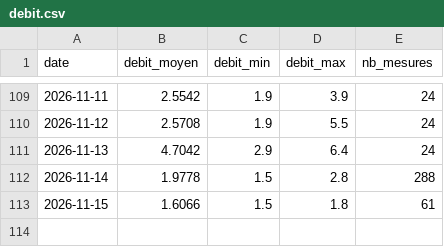
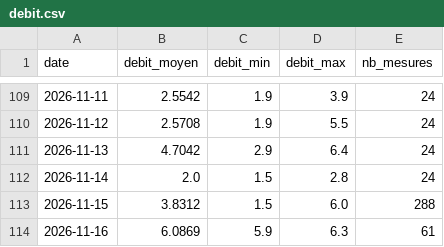
Before and after one commit to jura39bot/bienne-vigicrue, a CSV file: data/debit.csv, drawn as a sheet; only a part is shown, gaps mark what is left out.

Commit message:
data: collecte journalière 2026-11-16

```diff
--- a/data/debit.csv
+++ b/data/debit.csv
@@ -111,3 +111,4 @@ date,debit_moyen,debit_min,debit_max,nb_mesures
 2026-11-13,4.7042,2.9,6.4,24
-2026-11-14,1.9778,1.5,2.8,288
-2026-11-15,1.6066,1.5,1.8,61
+2026-11-14,2.0,1.5,2.8,24
+2026-11-15,3.8312,1.5,6.0,288
+2026-11-16,6.0869,5.9,6.3,61
```
